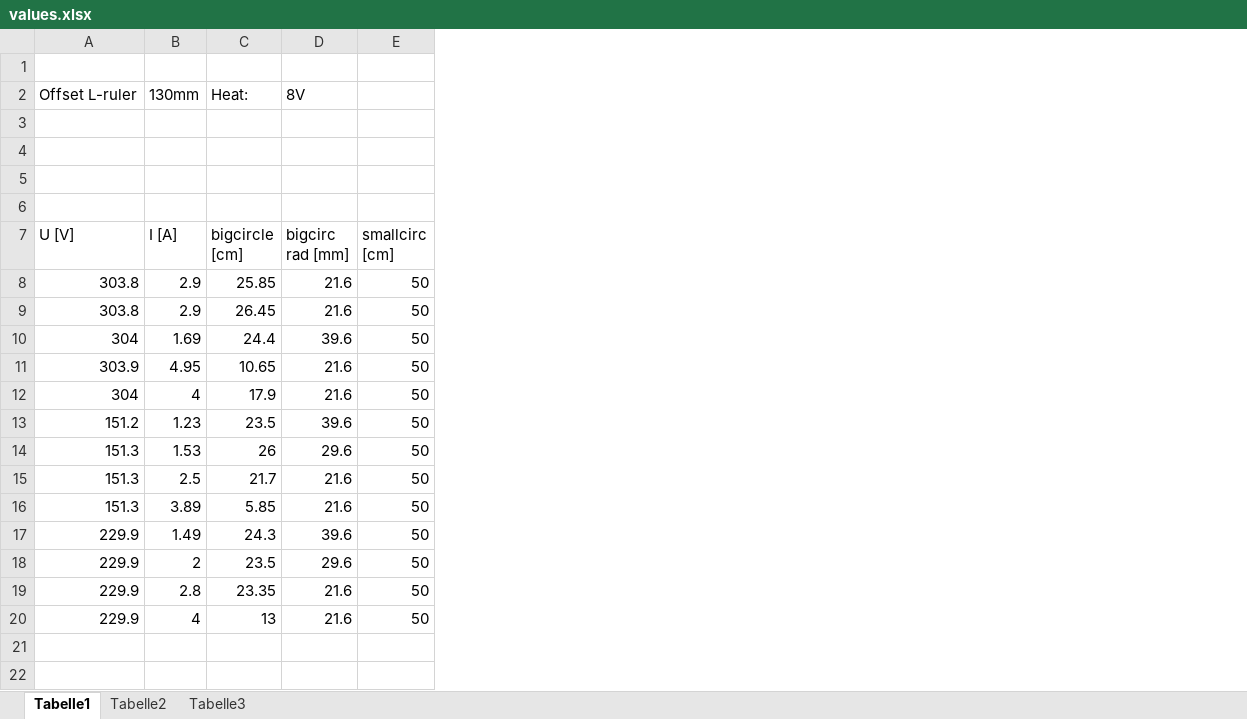
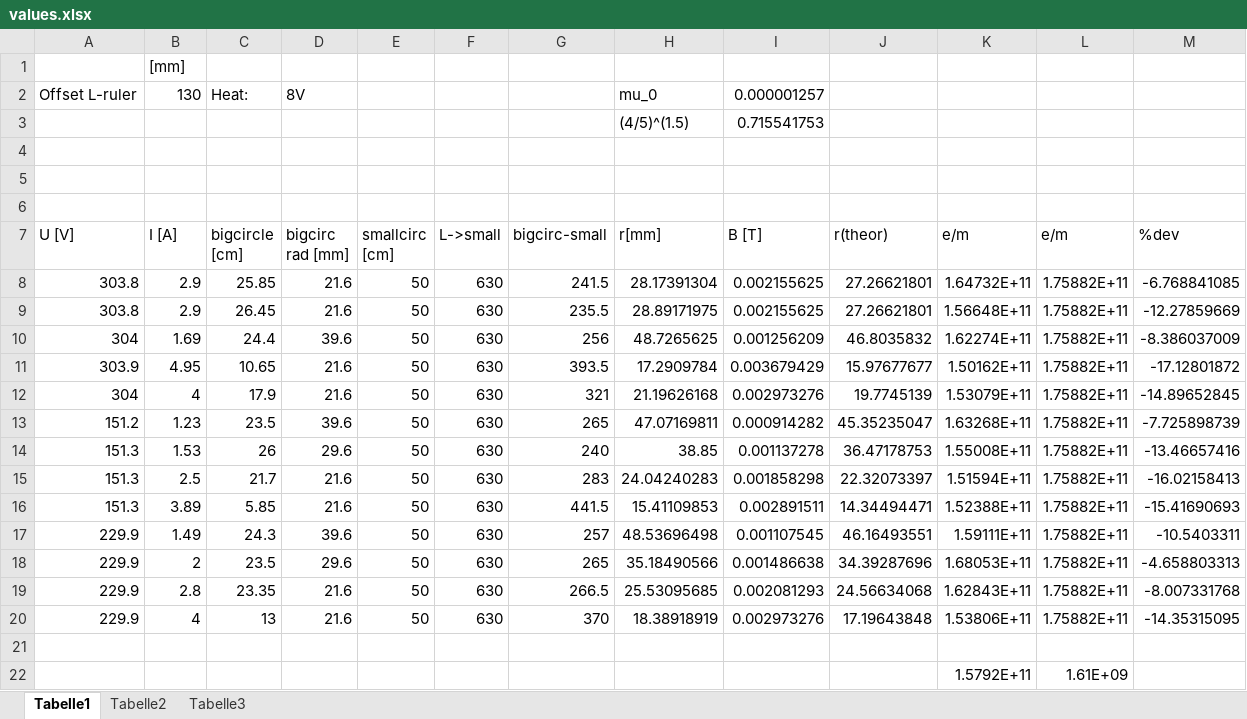
Before and after one commit to HappyEmu/physics-reports, an Excel workbook: exp10/data/values.xlsx, sheet Tabelle1, drawn as a sheet; values as stored, in another font and other column widths than the file's, no borders; the diff names each change by its address in the sheet, - before the commit and + after, or states it on an @@ line.

Commit message:
added calculations to sheet

```diff
--- a/exp10/data/values.xlsx (sheet Tabelle1)
+++ b/exp10/data/values.xlsx (sheet Tabelle1)
+column F (L->small), rows 8-20: all 630
+column G (bigcirc-small), rows 8-20: 241.5 | 235.5 | 256 | 393.5 | 321 | 265 | 240 | 283 | 441.5 | 257 | 265 | 266.5 | 370
+column H (r[mm]), rows 2-3: mu_0 | (4/5)^(1.5); rows 8-20: 28.17391304 | 28.89171975 | 48.7265625 | 17.2909784 | 21.19626168 | 47.07169811 | 38.85 | 24.04240283 | 15.41109853 | 48.53696498 | 35.18490566 | 25.53095685 | 18.38918919
+column I (B [T]), rows 2-3: 0.000001257 | 0.715541753; rows 8-20: 0.002155625 | 0.002155625 | 0.001256209 | 0.003679429 | 0.002973276 | 0.000914282 | 0.001137278 | 0.001858298 | 0.002891511 | 0.001107545 | 0.001486638 | 0.002081293 | 0.002973276
+column J (r(theor)), rows 8-20: 27.26621801 | 27.26621801 | 46.8035832 | 15.97677677 | 19.7745139 | 45.35235047 | 36.47178753 | 22.32073397 | 14.34494471 | 46.16493551 | 34.39287696 | 24.56634068 | 17.19643848
+column K (e/m), rows 8-20: 1.64732E+11 | 1.56648E+11 | 1.62274E+11 | 1.50162E+11 | 1.53079E+11 | 1.63268E+11 | 1.55008E+11 | 1.51594E+11 | 1.52388E+11 | 1.59111E+11 | 1.68053E+11 | 1.62843E+11 | 1.53806E+11
+column L (e/m), rows 8-20: all 1.75882E+11
+column M (%dev), rows 8-20: -6.768841085 | -12.27859669 | -8.386037009 | -17.12801872 | -14.89652845 | -7.725898739 | -13.46657416 | -16.02158413 | -15.41690693 | -10.5403311 | -4.658803313 | -8.007331768 | -14.35315095
-B1 (I [A]): (empty)
+B1 (I [A]): [mm]
-B2 (I [A]): 130mm
+B2 (I [A]): 130
-row 3: (empty)
+row 3:  |  |  |  |  |  |  | (4/5)^(1.5) | 0.715541753
+row 21: (empty)
+row 22:  |  |  |  |  |  |  |  |  |  | 1.5792E+11 | 1.61E+09
```
